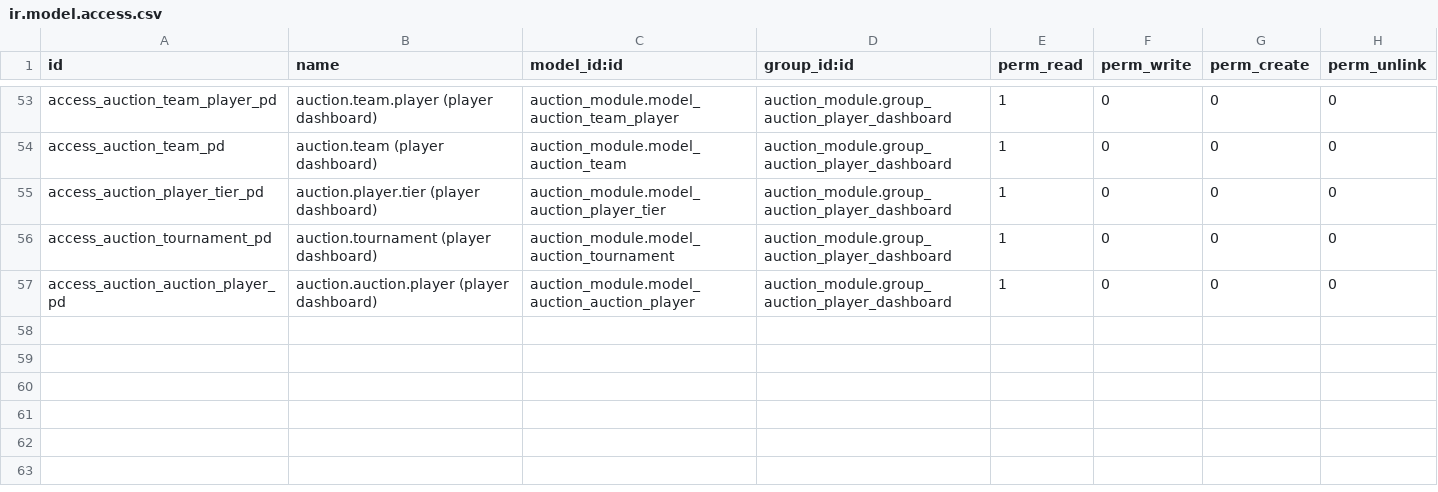
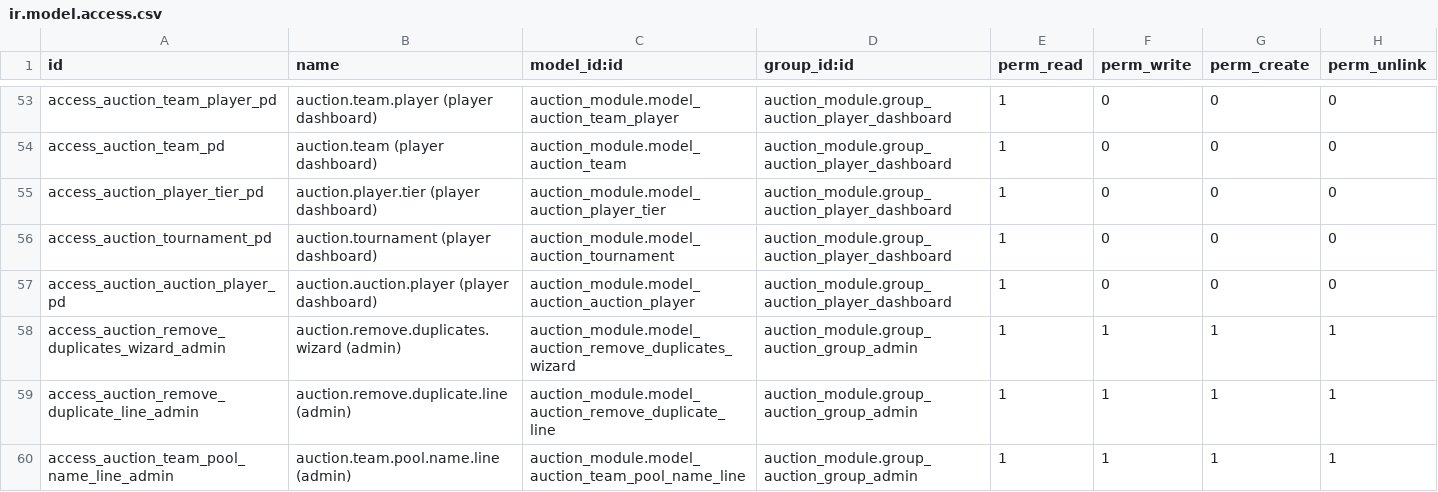
Before and after one commit to abhishek12198/auction_champ, a CSV file: auction_module/security/ir.model.access.csv, drawn as a sheet; only a part is shown, gaps mark what is left out; the diff names each change by its address in the sheet, - before the commit and + after, or states it on an @@ line.

```diff
--- a/auction_module/security/ir.model.access.csv
+++ b/auction_module/security/ir.model.access.csv
+row 58: access_auction_remove_duplicates_wizard_admin | auction.remove.duplicates.wizard (admin) | auction_module.model_auction_remove_duplicates_wizard | auction_module.group_auction_group_admin | 1 | 1 | 1 | 1
+row 59: access_auction_remove_duplicate_line_admin | auction.remove.duplicate.line (admin) | auction_module.model_auction_remove_duplicate_line | auction_module.group_auction_group_admin | 1 | 1 | 1 | 1
+row 60: access_auction_team_pool_name_line_admin | auction.team.pool.name.line (admin) | auction_module.model_auction_team_pool_name_line | auction_module.group_auction_group_admin | 1 | 1 | 1 | 1
```
Also changed, not shown: 28 other files.
